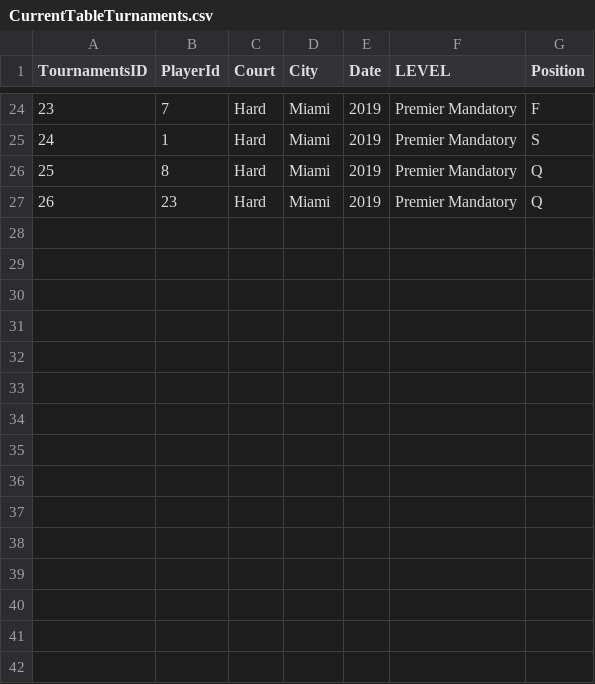
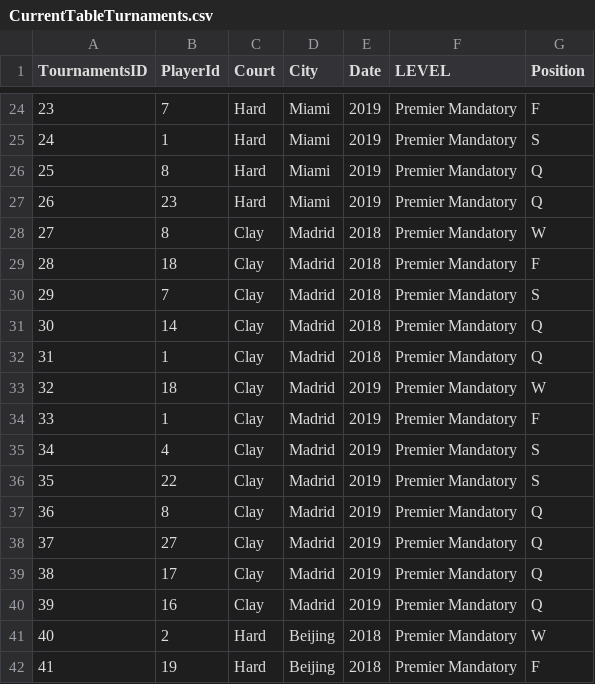
Before and after one commit to BartlomiejWarzecha/WTA-stats, a CSV file: CurrentTableTurnaments.csv, drawn as a sheet; only a part is shown, gaps mark what is left out.

Commit message:
Adding Thirs premier manadatory tournament to tournaments file(Madrid))

```diff
--- a/CurrentTableTurnaments.csv
+++ b/CurrentTableTurnaments.csv
@@ -27 +27,16 @@ TournamentsID,PlayerId,Court,City,Date,LEVEL,Position
 26,23,Hard,Miami,2019,Premier Mandatory,Q
+27,8,Clay,Madrid,2018,Premier Mandatory,W
+28,18,Clay,Madrid,2018,Premier Mandatory,F
+29,7,Clay,Madrid,2018,Premier Mandatory,S
+30,14,Clay,Madrid,2018,Premier Mandatory,Q
+31,1,Clay,Madrid,2018,Premier Mandatory,Q
+32,18,Clay,Madrid,2019,Premier Mandatory,W
+33,1,Clay,Madrid,2019,Premier Mandatory,F
+34,4,Clay,Madrid,2019,Premier Mandatory,S
+35,22,Clay,Madrid,2019,Premier Mandatory,S
+36,8,Clay,Madrid,2019,Premier Mandatory,Q
+37,27,Clay,Madrid,2019,Premier Mandatory,Q
+38,17,Clay,Madrid,2019,Premier Mandatory,Q
+39,16,Clay,Madrid,2019,Premier Mandatory,Q
+40,2,Hard,Beijing,2018,Premier Mandatory,W
+41,19,Hard,Beijing,2018,Premier Mandatory,F
```
Also changed, not shown: 1 other file.
